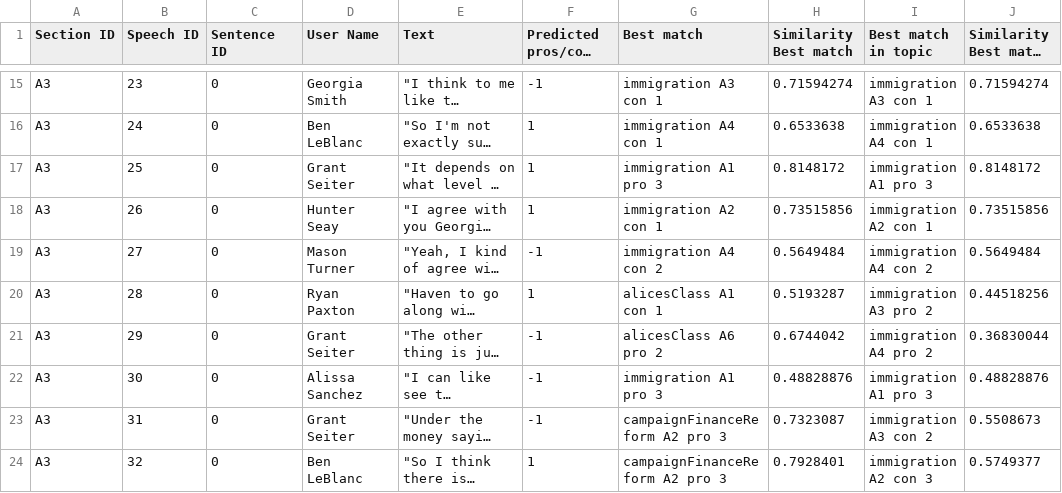
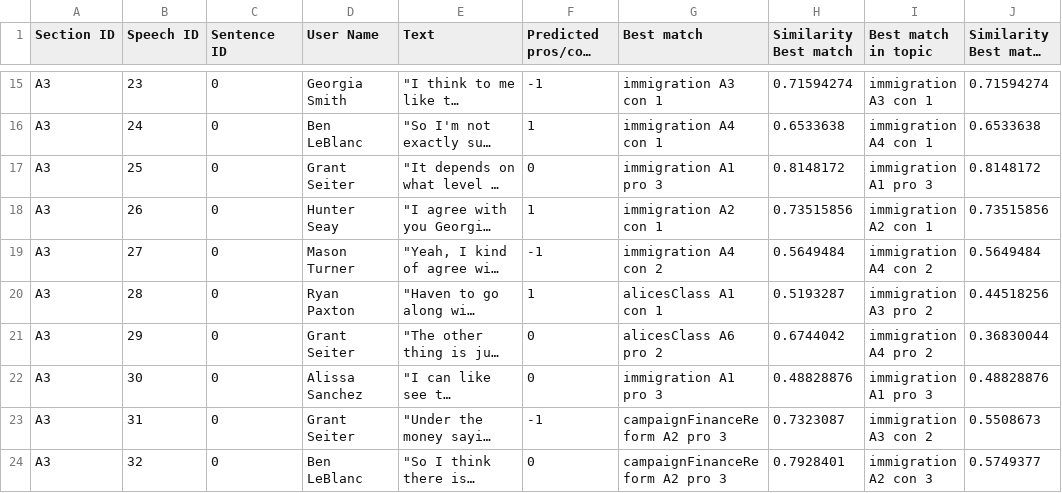
Before and after one commit to wengcindy/automatedagenda, a CSV file: 2019baylor2_transcript.csv, drawn as a sheet; only a part is shown, gaps mark what is left out; long unchanged cells end in …; the diff covers the shown part only; the diff names each change by its address in the sheet, - before the commit and + after, or states it on an @@ line.

```diff
--- a/2019baylor2_transcript.csv
+++ b/2019baylor2_transcript.csv
-F17 (Predicted pros/cons label): 1
+F17 (Predicted pros/cons label): 0
-F21:F22 (Predicted pros/cons label): -1
+F21:F22 (Predicted pros/cons label): 0
-F24 (Predicted pros/cons label): 1
+F24 (Predicted pros/cons label): 0
```
Also changed, not shown: 6 edited cells elsewhere in this file, 20190430-finance.csv, 20190430-finance1_transcript.csv, 30 other files.
